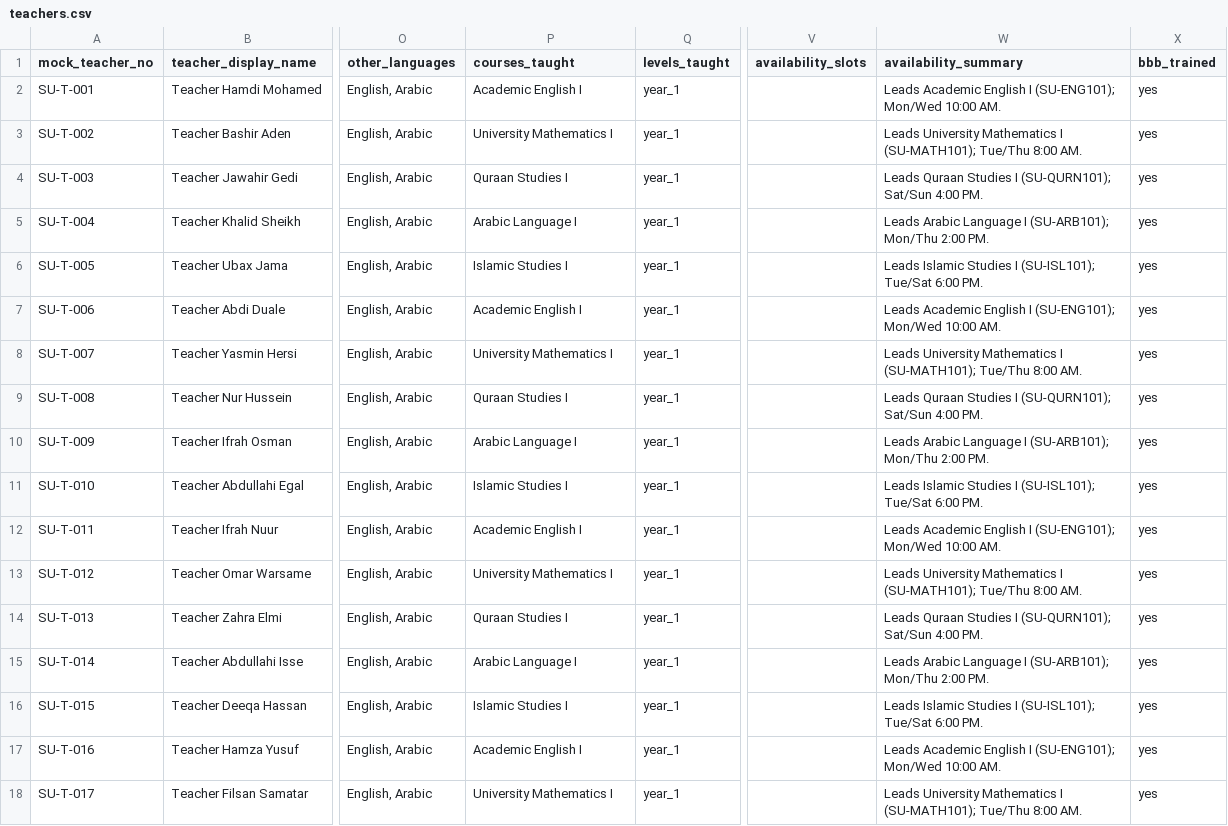
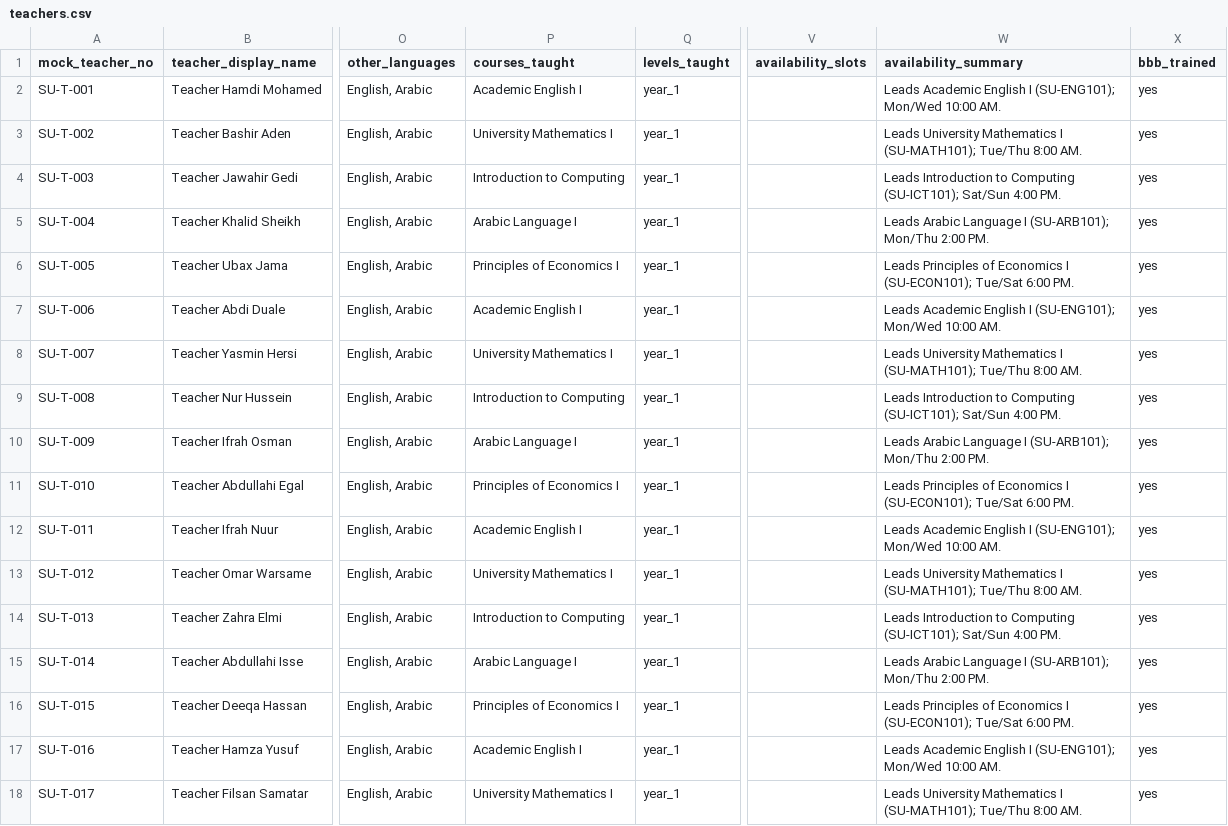
Before and after one commit to tayogroup/eduplatform, a CSV file: deliverables/somali-university-demo/teachers.csv, drawn as a sheet; only a part is shown, gaps mark what is left out; the diff covers the shown part only; the diff names each change by its address in the sheet, - before the commit and + after, or states it on an @@ line.

```diff
--- a/deliverables/somali-university-demo/teachers.csv
+++ b/deliverables/somali-university-demo/teachers.csv
-P4 (courses_taught): Quraan Studies I
+P4 (courses_taught): Introduction to Computing
-W4 (availability_summary): Leads Quraan Studies I (SU-QURN101); Sat/Sun 4:00…
+W4 (availability_summary): Leads Introduction to Computing (SU-ICT101); Sat/Sun 4:00…
-P6 (courses_taught): Islamic Studies I
+P6 (courses_taught): Principles of Economics I
-W6 (availability_summary): Leads Islamic Studies I (SU-ISL101); Tue/Sat 6:00…
+W6 (availability_summary): Leads Principles of Economics I (SU-ECON101); Tue/Sat 6:00…
-P9 (courses_taught): Quraan Studies I
+P9 (courses_taught): Introduction to Computing
-W9 (availability_summary): Leads Quraan Studies I (SU-QURN101); Sat/Sun 4:00…
+W9 (availability_summary): Leads Introduction to Computing (SU-ICT101); Sat/Sun 4:00…
-P11 (courses_taught): Islamic Studies I
+P11 (courses_taught): Principles of Economics I
-W11 (availability_summary): Leads Islamic Studies I (SU-ISL101); Tue/Sat 6:00…
+W11 (availability_summary): Leads Principles of Economics I (SU-ECON101); Tue/Sat 6:00…
-P14 (courses_taught): Quraan Studies I
+P14 (courses_taught): Introduction to Computing
-W14 (availability_summary): Leads Quraan Studies I (SU-QURN101); Sat/Sun 4:00…
+W14 (availability_summary): Leads Introduction to Computing (SU-ICT101); Sat/Sun 4:00…
-P16 (courses_taught): Islamic Studies I
+P16 (courses_taught): Principles of Economics I
-W16 (availability_summary): Leads Islamic Studies I (SU-ISL101); Tue/Sat 6:00…
+W16 (availability_summary): Leads Principles of Economics I (SU-ECON101); Tue/Sat 6:00…
```
Also changed, not shown: 12 edited cells elsewhere in this file, deliverables/somali-university-demo/courses.csv, deliverables/somali-university-demo/enrollments.csv, 7 other files.
